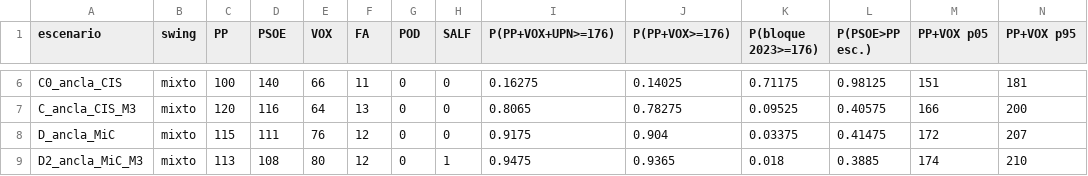
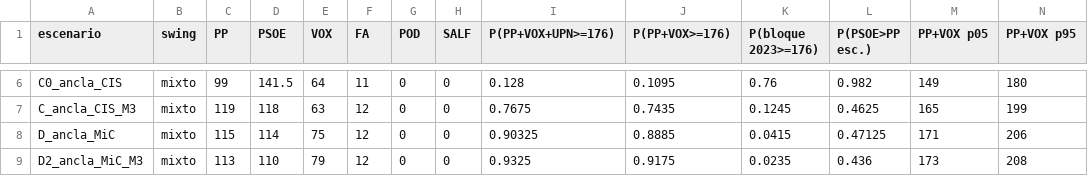
Before and after one commit to gastiaso/porra-electoral, a CSV file: salidas/escanos_escenarios.csv, drawn as a sheet; only a part is shown, gaps mark what is left out; removed rows and columns are numbered as before the commit, all else as after; the diff covers the shown part only; the diff names each change by its address in the sheet, - before the commit and + after, or states it on an @@ line.

```diff
--- a/salidas/escanos_escenarios.csv
+++ b/salidas/escanos_escenarios.csv
-C6 (PP): 100
+C6 (PP): 99
-D6 (PSOE): 140
+D6 (PSOE): 141.5
-E6 (VOX): 66
+E6 (VOX): 64
-I6 (P(PP+VOX+UPN>=176)): 0.16275
+I6 (P(PP+VOX+UPN>=176)): 0.128
-J6 (P(PP+VOX>=176)): 0.14025
+J6 (P(PP+VOX>=176)): 0.1095
-K6 (P(bloque 2023>=176)): 0.71175
+K6 (P(bloque 2023>=176)): 0.76
-L6 (P(PSOE>PP esc.)): 0.98125
+L6 (P(PSOE>PP esc.)): 0.982
-M6 (PP+VOX p05): 151
+M6 (PP+VOX p05): 149
-N6 (PP+VOX p95): 181
+N6 (PP+VOX p95): 180
-row 7: C_ancla_CIS_M3 | mixto | 120 | 116 | 64 | 13 | 0 | 0 | 0.8065 | 0.78275 | 0.09525 | 0.40575 | 166 | 200
+row 7: C_ancla_CIS_M3 | mixto | 119 | 118 | 63 | 12 | 0 | 0 | 0.7675 | 0.7435 | 0.1245 | 0.4625 | 165 | 199
-D8 (PSOE): 111
+D8 (PSOE): 114
-E8 (VOX): 76
+E8 (VOX): 75
-I8 (P(PP+VOX+UPN>=176)): 0.9175
+I8 (P(PP+VOX+UPN>=176)): 0.90325
-J8 (P(PP+VOX>=176)): 0.904
+J8 (P(PP+VOX>=176)): 0.8885
-K8 (P(bloque 2023>=176)): 0.03375
+K8 (P(bloque 2023>=176)): 0.0415
-L8 (P(PSOE>PP esc.)): 0.41475
+L8 (P(PSOE>PP esc.)): 0.47125
-M8 (PP+VOX p05): 172
+M8 (PP+VOX p05): 171
-N8 (PP+VOX p95): 207
+N8 (PP+VOX p95): 206
-D9 (PSOE): 108
+D9 (PSOE): 110
-E9 (VOX): 80
+E9 (VOX): 79
-H9 (SALF): 1
+H9 (SALF): 0
-I9 (P(PP+VOX+UPN>=176)): 0.9475
+I9 (P(PP+VOX+UPN>=176)): 0.9325
-J9 (P(PP+VOX>=176)): 0.9365
+J9 (P(PP+VOX>=176)): 0.9175
-K9 (P(bloque 2023>=176)): 0.018
+K9 (P(bloque 2023>=176)): 0.0235
-L9 (P(PSOE>PP esc.)): 0.3885
+L9 (P(PSOE>PP esc.)): 0.436
-M9 (PP+VOX p05): 174
+M9 (PP+VOX p05): 173
-N9 (PP+VOX p95): 210
+N9 (PP+VOX p95): 208
```
Also changed, not shown: 1 added row, 1 removed row and 42 edited cells elsewhere in this file, datos/encuestas.csv, salidas/agregador_parametros.csv, 10 other files.
